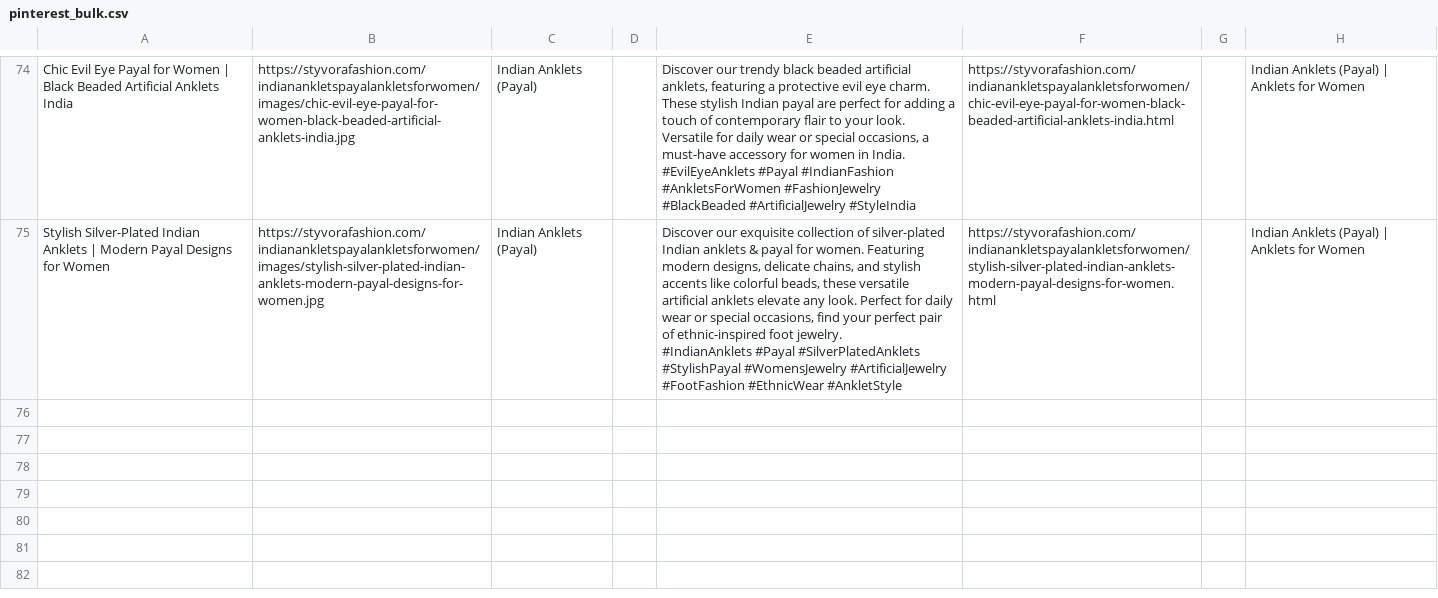
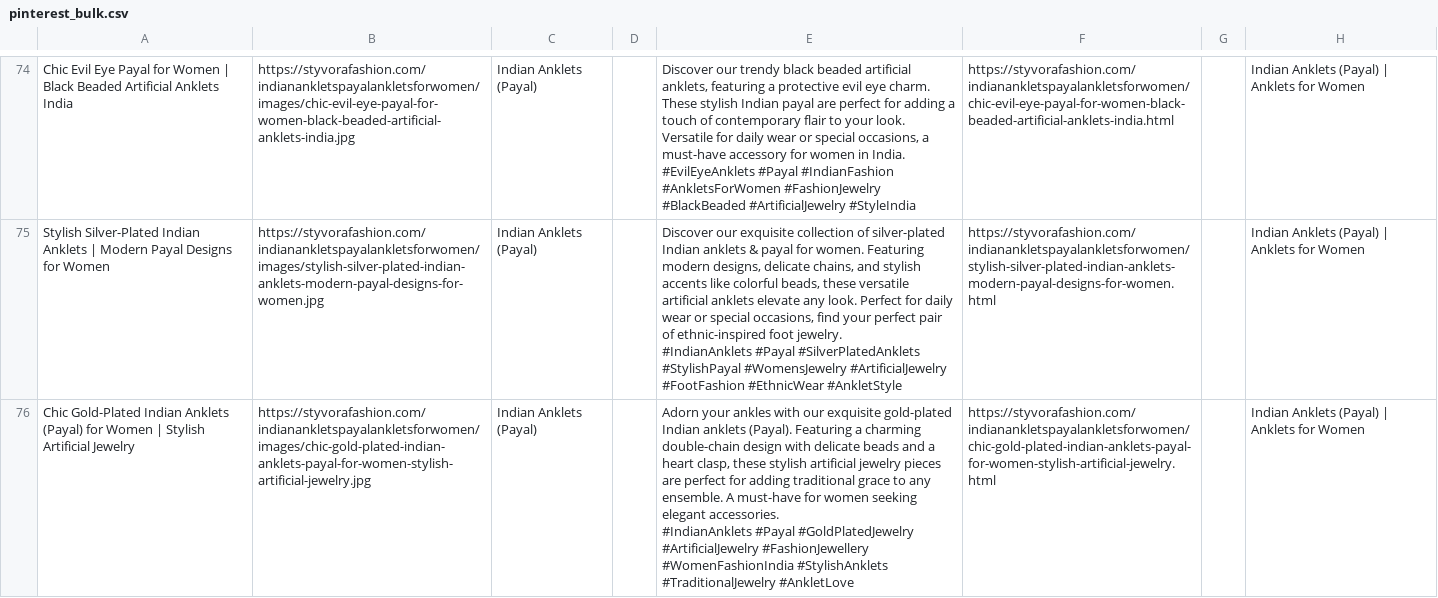
Before and after one commit to deepkoley156/styvorafashion-website, a CSV file: pinterest_bulk.csv, drawn as a sheet; only a part is shown, gaps mark what is left out.

Commit message:
Append product to Pinterest Bulk CSV

```diff
--- a/pinterest_bulk.csv
+++ b/pinterest_bulk.csv
@@ -223 +223,4 @@ Stylish Silver-Plated Indian Anklets | Modern Payal Designs for Women,https://st
  #IndianAnklets #Payal #SilverPlatedAnklets #StylishPayal #WomensJewelry #ArtificialJewelry #FootFashion #EthnicWear #AnkletStyle",https://styvorafashion.com/indianankletspayalankletsforwomen/stylish-silver-plated-indian-anklets-modern-payal-designs-for-women.html,,Indian Anklets (Payal) | Anklets for Women
+Chic Gold-Plated Indian Anklets (Payal) for Women | Stylish Artificial Jewelry,https://styvorafashion.com/indianankletspayalankletsforwomen/images/chic-gold-plated-indian-anklets-payal-for-women-stylish-artificial-jewelry.jpg,Indian Anklets (Payal),,"Adorn your ankles with our exquisite gold-plated Indian anklets (Payal). Featuring a charming double-chain design with delicate beads and a heart clasp, these stylish artificial jewelry pieces are perfect for adding traditional grace to any ensemble. A must-have for women seeking elegant accessories.
+
+ #IndianAnklets #Payal #GoldPlatedJewelry #ArtificialJewelry #FashionJewellery #WomenFashionIndia #StylishAnklets #TraditionalJewelry #AnkletLove",https://styvorafashion.com/indianankletspayalankletsforwomen/chic-gold-plated-indian-anklets-payal-for-women-stylish-artificial-jewelry.html,,Indian Anklets (Payal) | Anklets for Women
```
